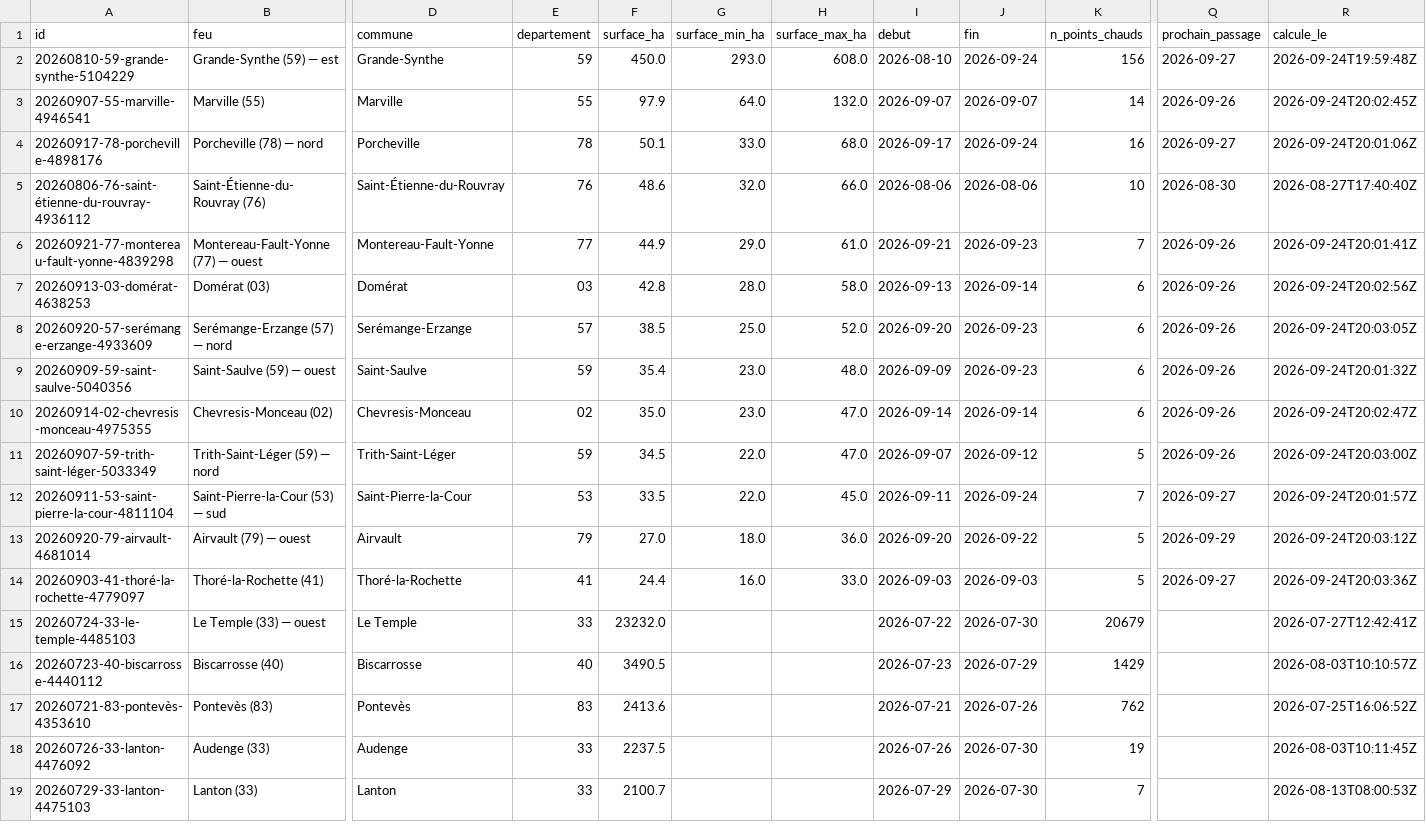
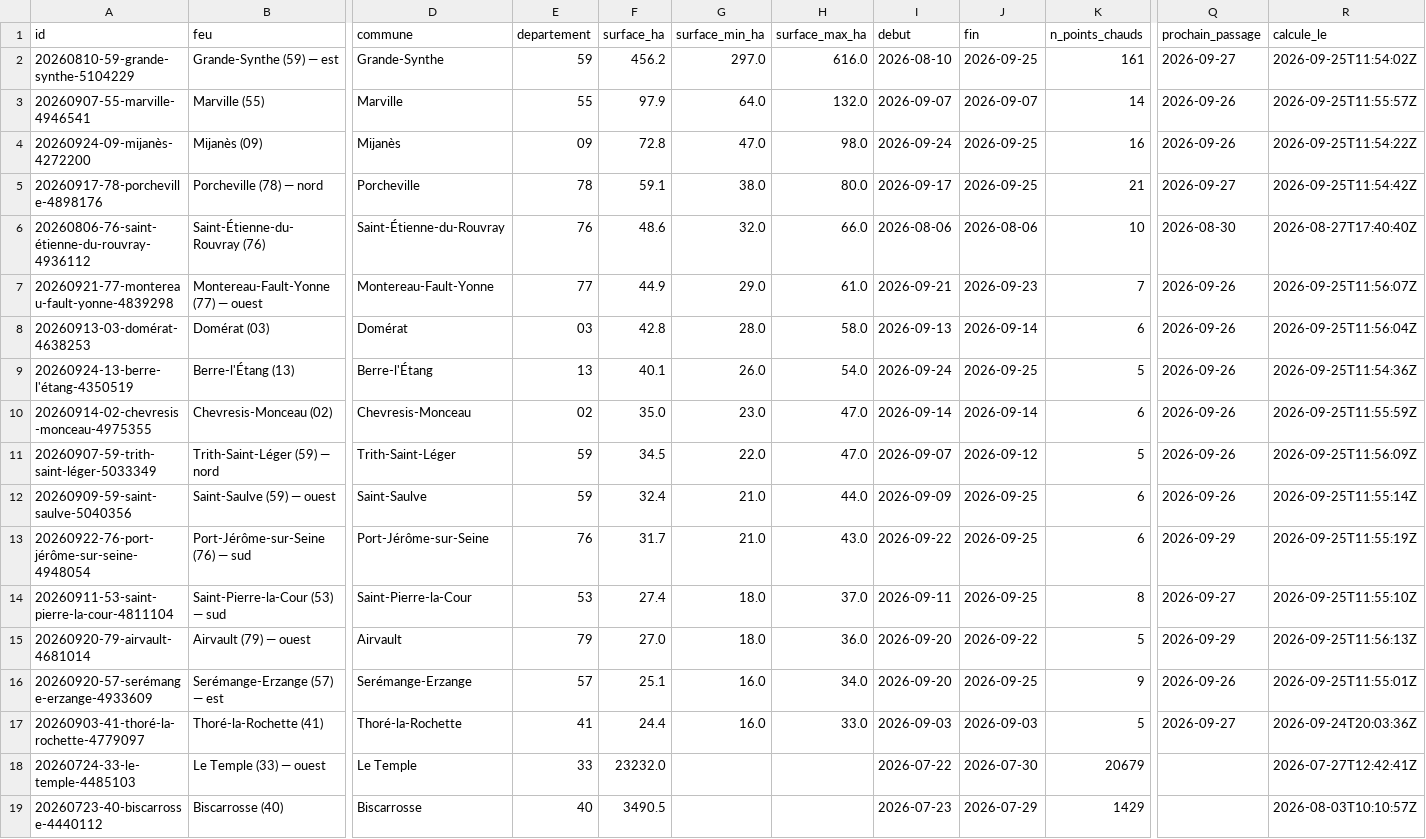
Before and after one commit to r0bp3nguin/brulis, a CSV file: site/data/feux.csv, drawn as a sheet; only a part is shown, gaps mark what is left out; the shorter side is filled out with more unchanged rows; removed rows and columns are numbered as before the commit, all else as after; rows hold the shown columns only; the diff covers the shown part only; the diff names each change by its address in the sheet, - before the commit and + after, or states it on an @@ line.

```diff
--- a/site/data/feux.csv
+++ b/site/data/feux.csv
-F2 (surface_ha): 450.0
+F2 (surface_ha): 456.2
-G2 (surface_min_ha): 293.0
+G2 (surface_min_ha): 297.0
-H2 (surface_max_ha): 608.0
+H2 (surface_max_ha): 616.0
-J2 (fin): 2026-09-24
+J2 (fin): 2026-09-25
-K2 (n_points_chauds): 156
+K2 (n_points_chauds): 161
-R2 (calcule_le): 2026-09-24T19:59:48Z
+R2 (calcule_le): 2026-09-25T11:54:02Z
-R3 (calcule_le): 2026-09-24T20:02:45Z
+R3 (calcule_le): 2026-09-25T11:55:57Z
+row 4: 20260924-09-mijanès-4272200 | Mijanès (09) | Mijanès | 09 | 72.8 | 47.0 | 98.0 | 2026-09-24 | 2026-09-25 | 16 | 2026-09-26 | 2026-09-25T11:54:22Z
-F5 (surface_ha): 50.1
+F5 (surface_ha): 59.1
-G5 (surface_min_ha): 33.0
+G5 (surface_min_ha): 38.0
-H5 (surface_max_ha): 68.0
+H5 (surface_max_ha): 80.0
-J5 (fin): 2026-09-24
+J5 (fin): 2026-09-25
-K5 (n_points_chauds): 16
+K5 (n_points_chauds): 21
-R5 (calcule_le): 2026-09-24T20:01:06Z
+R5 (calcule_le): 2026-09-25T11:54:42Z
-R7 (calcule_le): 2026-09-24T20:01:41Z
+R7 (calcule_le): 2026-09-25T11:56:07Z
-R8 (calcule_le): 2026-09-24T20:02:56Z
+R8 (calcule_le): 2026-09-25T11:56:04Z
-row 8: 20260920-57-serémange-erzange-4933609 | Serémange-Erzange (57) — nord | Serémange-Erzange | 57 | 38.5 | 25.0 | 52.0 | 2026-09-20 | 2026-09-23 | 6 | 2026-09-26 | 2026-09-24T20:03:05Z
-row 9: 20260909-59-saint-saulve-5040356 | Saint-Saulve (59) — ouest | Saint-Saulve | 59 | 35.4 | 23.0 | 48.0 | 2026-09-09 | 2026-09-23 | 6 | 2026-09-26 | 2026-09-24T20:01:32Z
+row 9: 20260924-13-berre-l'étang-4350519 | Berre-l'Étang (13) | Berre-l'Étang | 13 | 40.1 | 26.0 | 54.0 | 2026-09-24 | 2026-09-25 | 5 | 2026-09-26 | 2026-09-25T11:54:36Z
-R10 (calcule_le): 2026-09-24T20:02:47Z
+R10 (calcule_le): 2026-09-25T11:55:59Z
-R11 (calcule_le): 2026-09-24T20:03:00Z
+R11 (calcule_le): 2026-09-25T11:56:09Z
+row 12: 20260909-59-saint-saulve-5040356 | Saint-Saulve (59) — ouest | Saint-Saulve | 59 | 32.4 | 21.0 | 44.0 | 2026-09-09 | 2026-09-25 | 6 | 2026-09-26 | 2026-09-25T11:55:14Z
+row 13: 20260922-76-port-jérôme-sur-seine-4948054 | Port-Jérôme-sur-Seine (76) — sud | Port-Jérôme-sur-Seine | 76 | 31.7 | 21.0 | 43.0 | 2026-09-22 | 2026-09-25 | 6 | 2026-09-29 | 2026-09-25T11:55:19Z
-F14 (surface_ha): 33.5
+F14 (surface_ha): 27.4
-G14 (surface_min_ha): 22.0
+G14 (surface_min_ha): 18.0
-H14 (surface_max_ha): 45.0
+H14 (surface_max_ha): 37.0
-J14 (fin): 2026-09-24
+J14 (fin): 2026-09-25
-K14 (n_points_chauds): 7
+K14 (n_points_chauds): 8
-R14 (calcule_le): 2026-09-24T20:01:57Z
+R14 (calcule_le): 2026-09-25T11:55:10Z
-R15 (calcule_le): 2026-09-24T20:03:12Z
+R15 (calcule_le): 2026-09-25T11:56:13Z
+row 16: 20260920-57-serémange-erzange-4933609 | Serémange-Erzange (57) — est | Serémange-Erzange | 57 | 25.1 | 16.0 | 34.0 | 2026-09-20 | 2026-09-25 | 9 | 2026-09-26 | 2026-09-25T11:55:01Z
```
Also changed, not shown: 9 edited cells elsewhere in this file, 41 other files.
